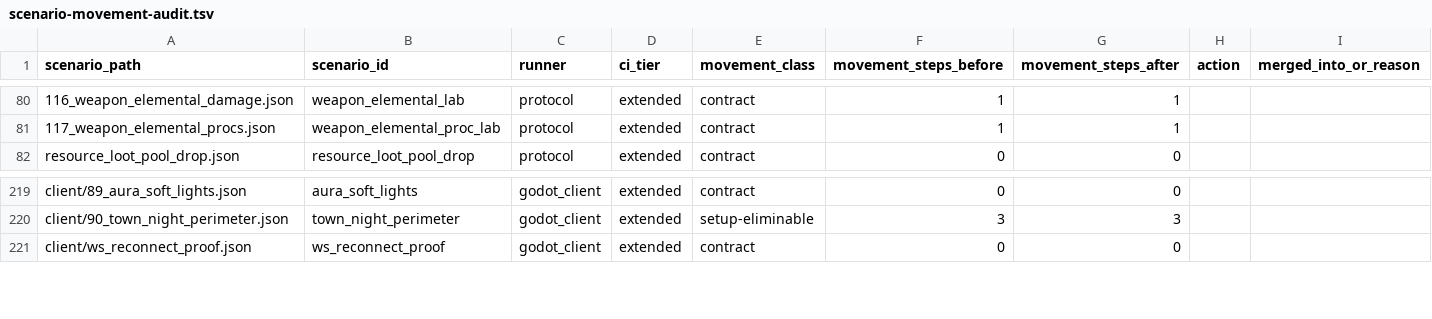
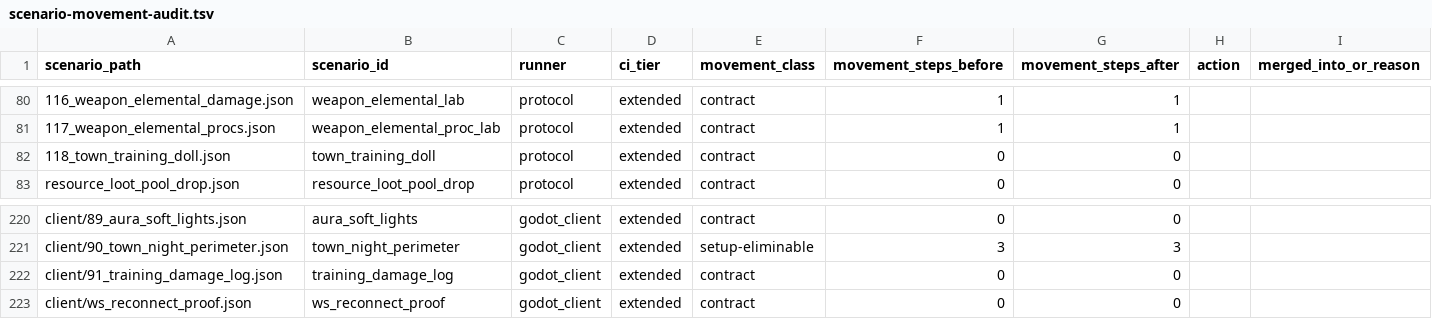
Before and after one commit to mmandrille/arpg-dev, a TSV file: docs/progress/scenario-movement-audit.tsv, drawn as a sheet; only a part is shown, gaps mark what is left out; the diff names each change by its address in the sheet, - before the commit and + after, or states it on an @@ line.

```diff
--- a/docs/progress/scenario-movement-audit.tsv
+++ b/docs/progress/scenario-movement-audit.tsv
+row 82: 118_town_training_doll.json | town_training_doll | protocol | extended | contract | 0 | 0
+row 222: client/91_training_damage_log.json | training_damage_log | godot_client | extended | contract | 0 | 0
```
Also changed, not shown: .maintainability/file-size-baseline.tsv, 38 other files.
